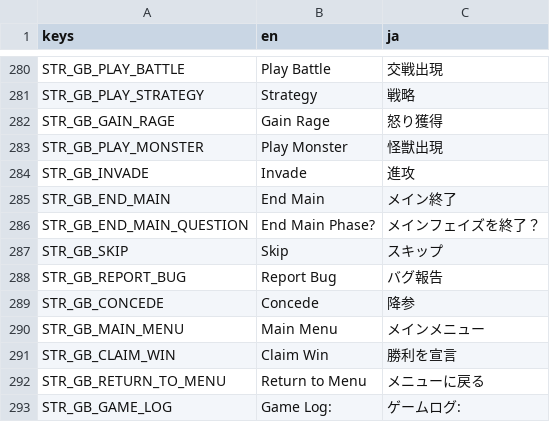
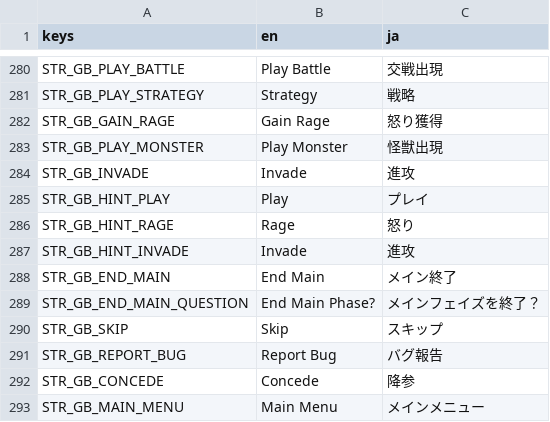
Before and after one commit to hunterdurbin/godzilla-sim, a CSV file: translations/strings.csv, drawn as a sheet; only a part is shown, gaps mark what is left out; the shorter side is filled out with more unchanged rows.

```diff
--- a/translations/strings.csv
+++ b/translations/strings.csv
@@ -324,2 +324,5 @@ STR_GB_PLAY_MONSTER,Play Monster,怪獣出現
 STR_GB_INVADE,Invade,進攻
+STR_GB_HINT_PLAY,Play,プレイ
+STR_GB_HINT_RAGE,Rage,怒り
+STR_GB_HINT_INVADE,Invade,進攻
 STR_GB_END_MAIN,End Main,メイン終了
```
Also changed, not shown: 12 other files.
